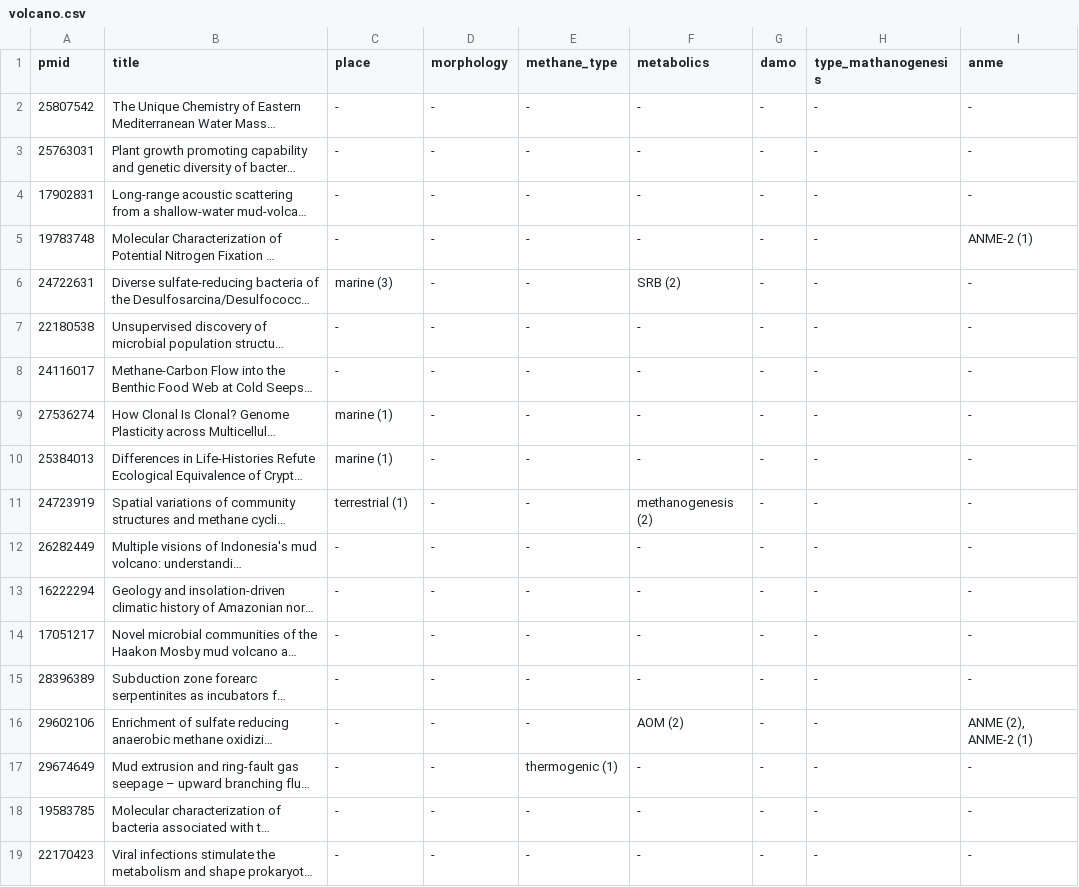
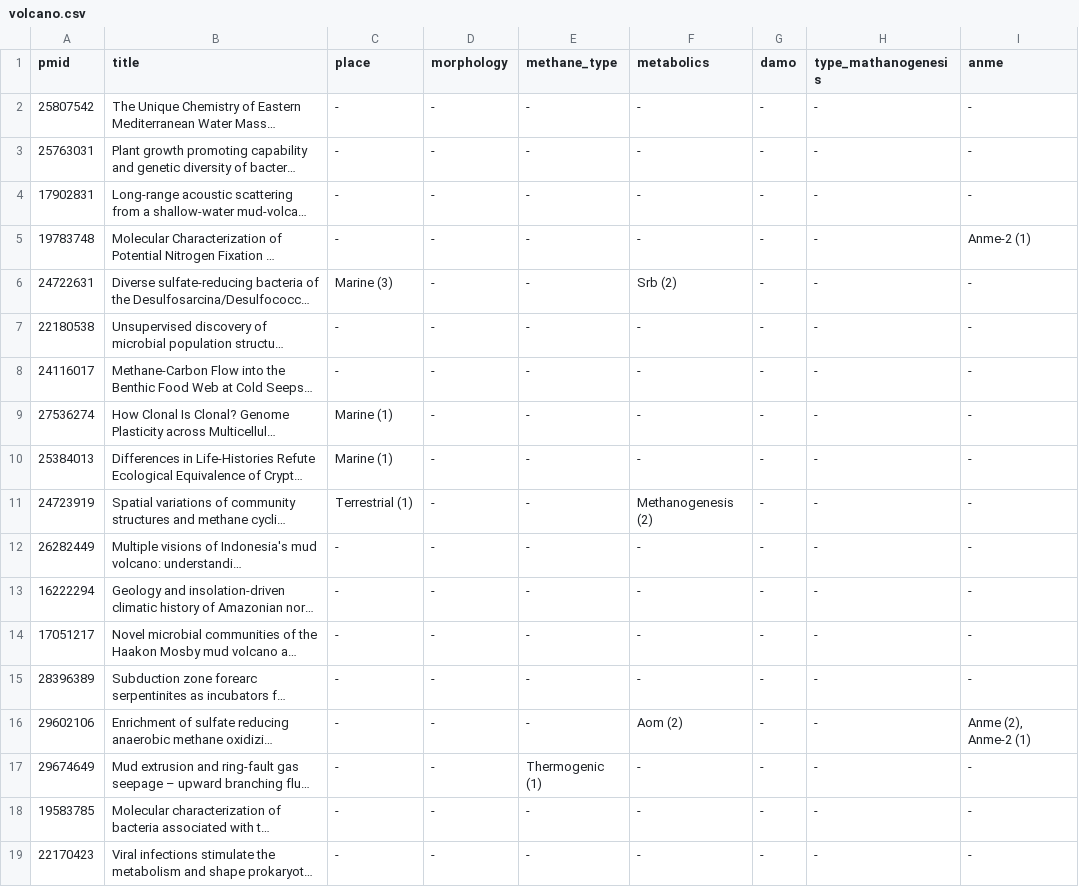
Before and after one commit to TracyRage/muddy_db, a CSV file: inst/abstract/volcano.csv, drawn as a sheet; only a part is shown; long unchanged cells end in …; the diff covers the shown part only; the diff names each change by its address in the sheet, - before the commit and + after, or states it on an @@ line.

```diff
--- a/inst/abstract/volcano.csv
+++ b/inst/abstract/volcano.csv
-I5 (anme): ANME-2 (1)
+I5 (anme): Anme-2 (1)
-C6 (place): marine (3)
+C6 (place): Marine (3)
-F6 (metabolics): SRB (2)
+F6 (metabolics): Srb (2)
-C9:C10 (place): marine (1)
+C9:C10 (place): Marine (1)
-C11 (place): terrestrial (1)
+C11 (place): Terrestrial (1)
-F11 (metabolics): methanogenesis (2)
+F11 (metabolics): Methanogenesis (2)
-F16 (metabolics): AOM (2)
+F16 (metabolics): Aom (2)
-I16 (anme): ANME (2), ANME-2 (1)
+I16 (anme): Anme (2), Anme-2 (1)
-E17 (methane_type): thermogenic (1)
+E17 (methane_type): Thermogenic (1)
```
Also changed, not shown: 53 edited cells elsewhere in this file, inst/abstract/chemistry.csv, inst/article/chemistry.csv, 3 other files.
